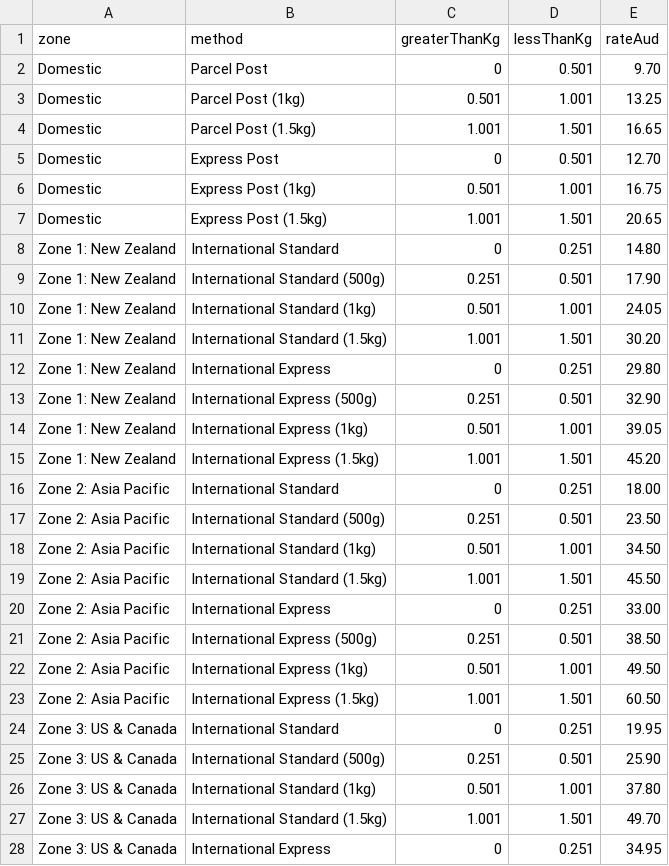
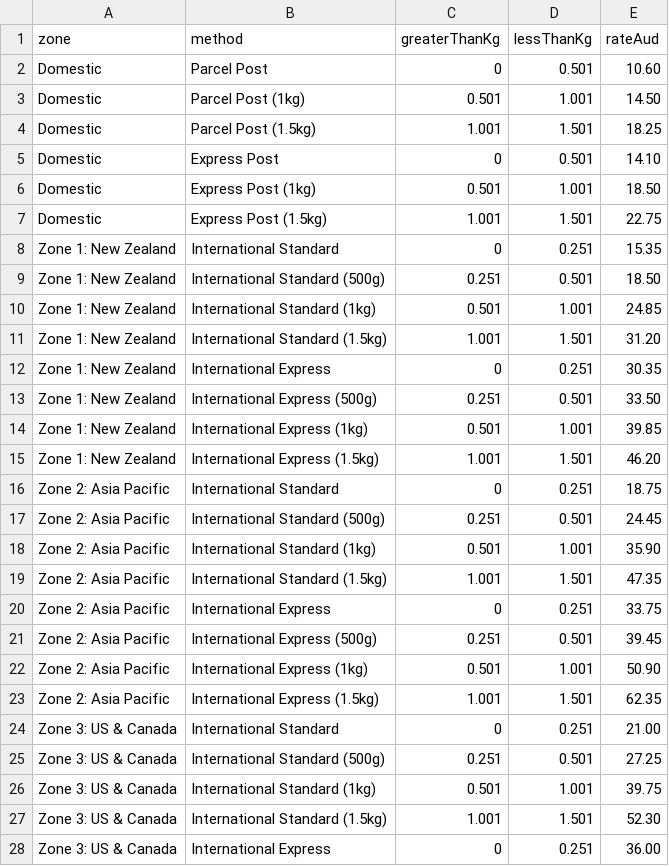
Before and after one commit to sgryphon/shopify-auspost-rates, a CSV file: data/auspost-rates-to-1-5kg.csv, drawn as a sheet; only a part is shown; the diff covers the shown part only.

```diff
--- a/data/auspost-rates-to-1-5kg.csv
+++ b/data/auspost-rates-to-1-5kg.csv
@@ -1,28 +1,28 @@
 zone,method,greaterThanKg,lessThanKg,rateAud
-Domestic,Parcel Post,0,0.501,9.70
-Domestic,Parcel Post (1kg),0.501,1.001,13.25
-Domestic,Parcel Post (1.5kg),1.001,1.501,16.65
-Domestic,Express Post,0,0.501,12.70
-Domestic,Express Post (1kg),0.501,1.001,16.75
-Domestic,Express Post (1.5kg),1.001,1.501,20.65
-Zone 1: New Zealand,International Standard,0,0.251,14.80
-Zone 1: New Zealand,International Standard (500g),0.251,0.501,17.90
-Zone 1: New Zealand,International Standard (1kg),0.501,1.001,24.05
-Zone 1: New Zealand,International Standard (1.5kg),1.001,1.501,30.20
-Zone 1: New Zealand,International Express,0,0.251,29.80
-Zone 1: New Zealand,International Express (500g),0.251,0.501,32.90
-Zone 1: New Zealand,International Express (1kg),0.501,1.001,39.05
-Zone 1: New Zealand,International Express (1.5kg),1.001,1.501,45.20
-Zone 2: Asia Pacific,International Standard,0,0.251,18.00
-Zone 2: Asia Pacific,International Standard (500g),0.251,0.501,23.50
-Zone 2: Asia Pacific,International Standard (1kg),0.501,1.001,34.50
-Zone 2: Asia Pacific,International Standard (1.5kg),1.001,1.501,45.50
-Zone 2: Asia Pacific,International Express,0,0.251,33.00
-Zone 2: Asia Pacific,International Express (500g),0.251,0.501,38.50
-Zone 2: Asia Pacific,International Express (1kg),0.501,1.001,49.50
-Zone 2: Asia Pacific,International Express (1.5kg),1.001,1.501,60.50
-Zone 3: US & Canada,International Standard,0,0.251,19.95
-Zone 3: US & Canada,International Standard (500g),0.251,0.501,25.90
-Zone 3: US & Canada,International Standard (1kg),0.501,1.001,37.80
-Zone 3: US & Canada,International Standard (1.5kg),1.001,1.501,49.70
-Zone 3: US & Canada,International Express,0,0.251,34.95
+Domestic,Parcel Post,0,0.501,10.60
+Domestic,Parcel Post (1kg),0.501,1.001,14.50
+Domestic,Parcel Post (1.5kg),1.001,1.501,18.25
+Domestic,Express Post,0,0.501,14.10
+Domestic,Express Post (1kg),0.501,1.001,18.50
+Domestic,Express Post (1.5kg),1.001,1.501,22.75
+Zone 1: New Zealand,International Standard,0,0.251,15.35
+Zone 1: New Zealand,International Standard (500g),0.251,0.501,18.50
+Zone 1: New Zealand,International Standard (1kg),0.501,1.001,24.85
+Zone 1: New Zealand,International Standard (1.5kg),1.001,1.501,31.20
+Zone 1: New Zealand,International Express,0,0.251,30.35
+Zone 1: New Zealand,International Express (500g),0.251,0.501,33.50
+Zone 1: New Zealand,International Express (1kg),0.501,1.001,39.85
+Zone 1: New Zealand,International Express (1.5kg),1.001,1.501,46.20
+Zone 2: Asia Pacific,International Standard,0,0.251,18.75
+Zone 2: Asia Pacific,International Standard (500g),0.251,0.501,24.45
+Zone 2: Asia Pacific,International Standard (1kg),0.501,1.001,35.90
+Zone 2: Asia Pacific,International Standard (1.5kg),1.001,1.501,47.35
+Zone 2: Asia Pacific,International Express,0,0.251,33.75
+Zone 2: Asia Pacific,International Express (500g),0.251,0.501,39.45
+Zone 2: Asia Pacific,International Express (1kg),0.501,1.001,50.90
+Zone 2: Asia Pacific,International Express (1.5kg),1.001,1.501,62.35
+Zone 3: US & Canada,International Standard,0,0.251,21.00
+Zone 3: US & Canada,International Standard (500g),0.251,0.501,27.25
+Zone 3: US & Canada,International Standard (1kg),0.501,1.001,39.75
+Zone 3: US & Canada,International Standard (1.5kg),1.001,1.501,52.30
+Zone 3: US & Canada,International Express,0,0.251,36.00
```
Also changed, not shown: 19 edited cells elsewhere in this file, data/auspost-rates-discounted-insured-express-to-4kg.csv, 1 other file.
